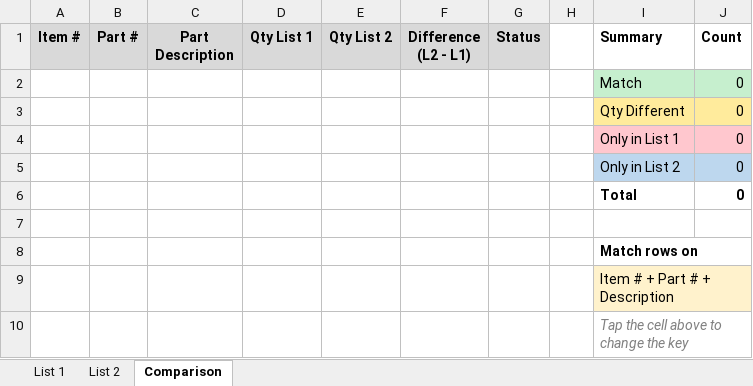
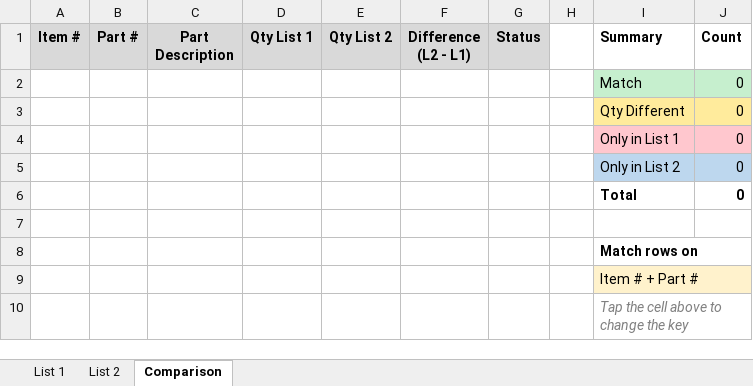
Before and after one commit to markandgavin/mikey, an Excel workbook: parts_comparison_live.xlsx, sheet Comparison, drawn as a sheet; values as stored, in another font and other column widths than the file's, no borders; charts and pictures and conditional formats not drawn; the diff names each change by its address in the sheet, - before the commit and + after, or states it on an @@ line.

```diff
--- a/parts_comparison_live.xlsx (sheet Comparison)
+++ b/parts_comparison_live.xlsx (sheet Comparison)
-I9 (Summary): Item # + Part # + Description
+I9 (Summary): Item # + Part #
```
Also changed, not shown: parts_comparison_template.xlsx, sample_parts.xlsx, 6 other files.
